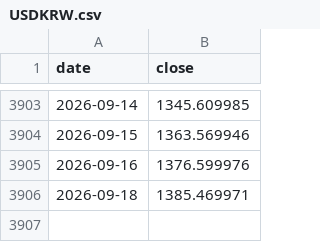
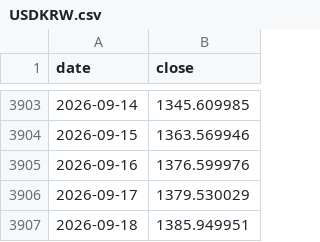
Before and after one commit to 001delusionalfinance-spec/research, a CSV file: donnees/brut/marches/fx/USDKRW.csv, drawn as a sheet; only a part is shown, gaps mark what is left out.

```diff
--- a/donnees/brut/marches/fx/USDKRW.csv
+++ b/donnees/brut/marches/fx/USDKRW.csv
@@ -3905,2 +3905,3 @@ date,close
 2026-09-16,1376.599976
-2026-09-18,1385.469971
+2026-09-17,1379.530029
+2026-09-18,1385.949951
```
Also changed, not shown: donnees/brut/marches/fx/AUDJPY.csv, donnees/brut/marches/fx/EURJPY.csv, 36 other files.
